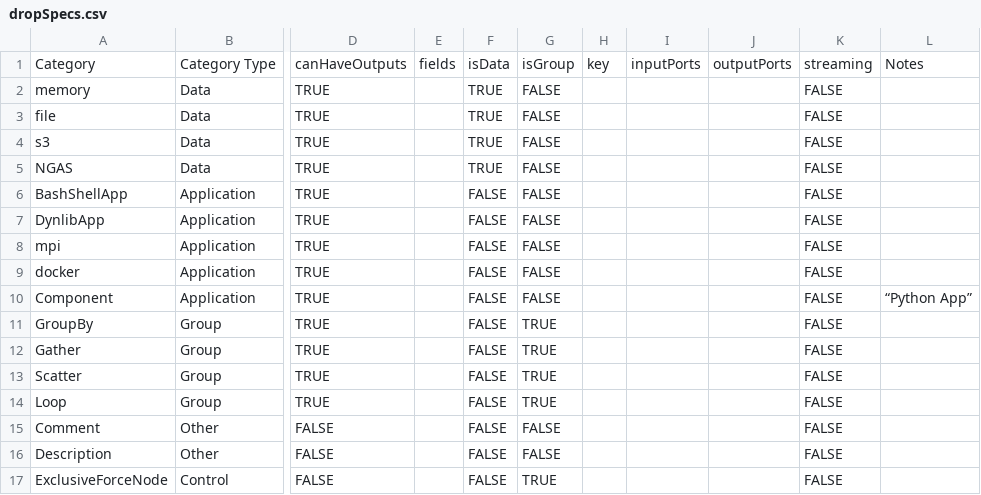
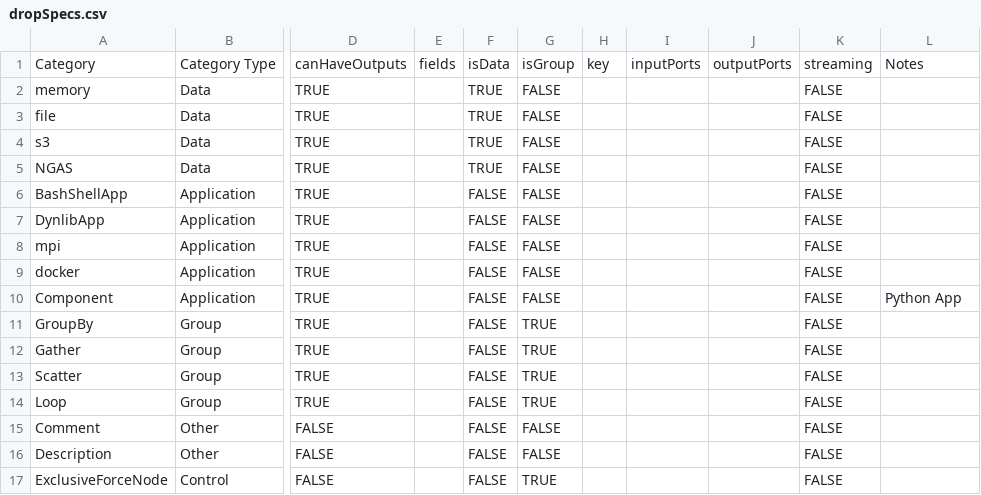
Before and after one commit to pritchardn/windlass, a CSV file: Rerun/dropSpecs.csv, drawn as a sheet; only a part is shown, gaps mark what is left out; the diff names each change by its address in the sheet, - before the commit and + after, or states it on an @@ line.

```diff
--- a/Rerun/dropSpecs.csv
+++ b/Rerun/dropSpecs.csv
-L10: “Python App”
+L10: Python App
```
Also changed, not shown: 6 other files.
